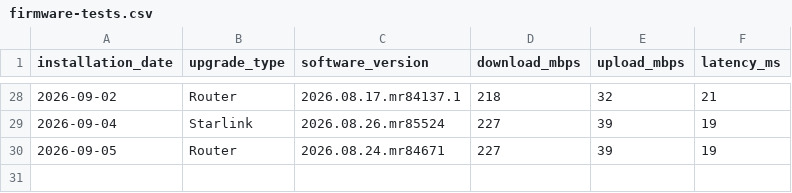
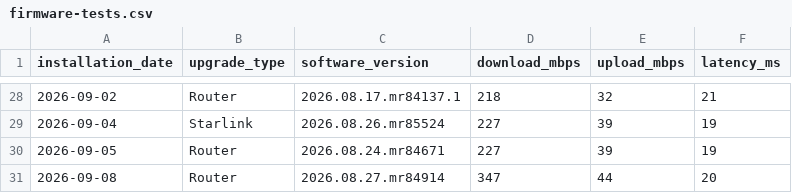
Before and after one commit to jackalgitdev/skynet-telemetry, a CSV file: data/firmware-tests.csv, drawn as a sheet; only a part is shown, gaps mark what is left out.

Commit message:
Add 8 September 2026 Router firmware test
Adds the post-update firmware test for the Router firmware update installed on 8 September 2026.  Firmware: - Device: Router - Version: 2026.08.27.mr84914  Result: - Download: 347 Mbps - Upload: 44 Mbps - Latency: 20 ms  Post-update performance was very strong, with download increasing substantially compared with the previous Router firmware test and upload improving to 44 Mbps.  Latency remained excellent at 20 ms.  No investigation thresholds were triggered.

```diff
--- a/data/firmware-tests.csv
+++ b/data/firmware-tests.csv
@@ -30 +30,2 @@ installation_date,upgrade_type,software_version,download_mbps,upload_mbps,latenc
 2026-09-05,Router,2026.08.24.mr84671,227,39,19
+2026-09-08,Router,2026.08.27.mr84914,347,44,20
```
